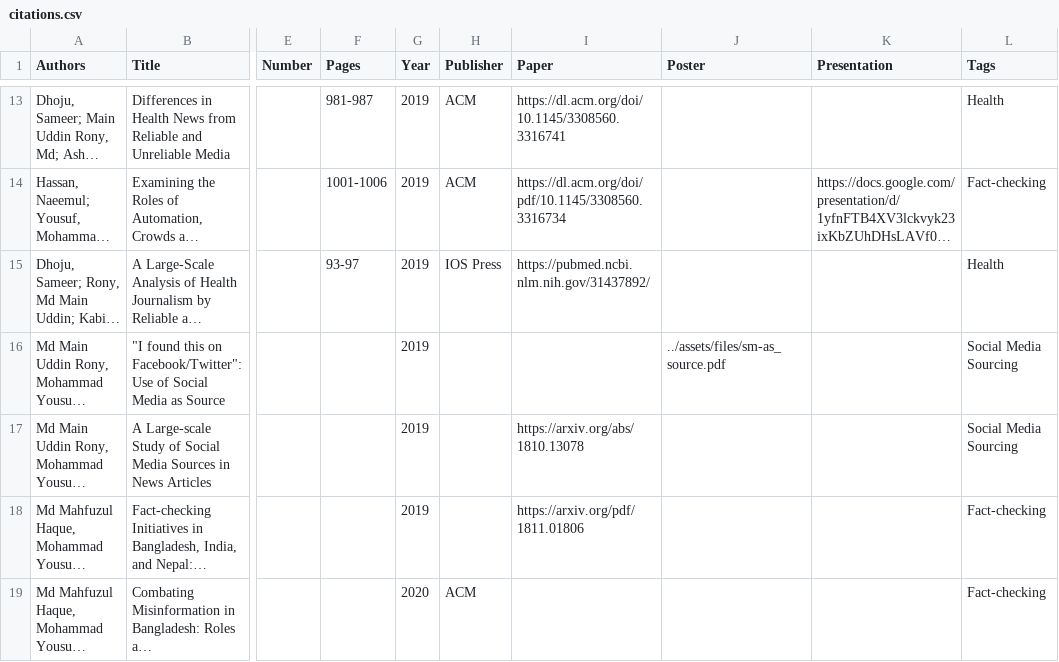
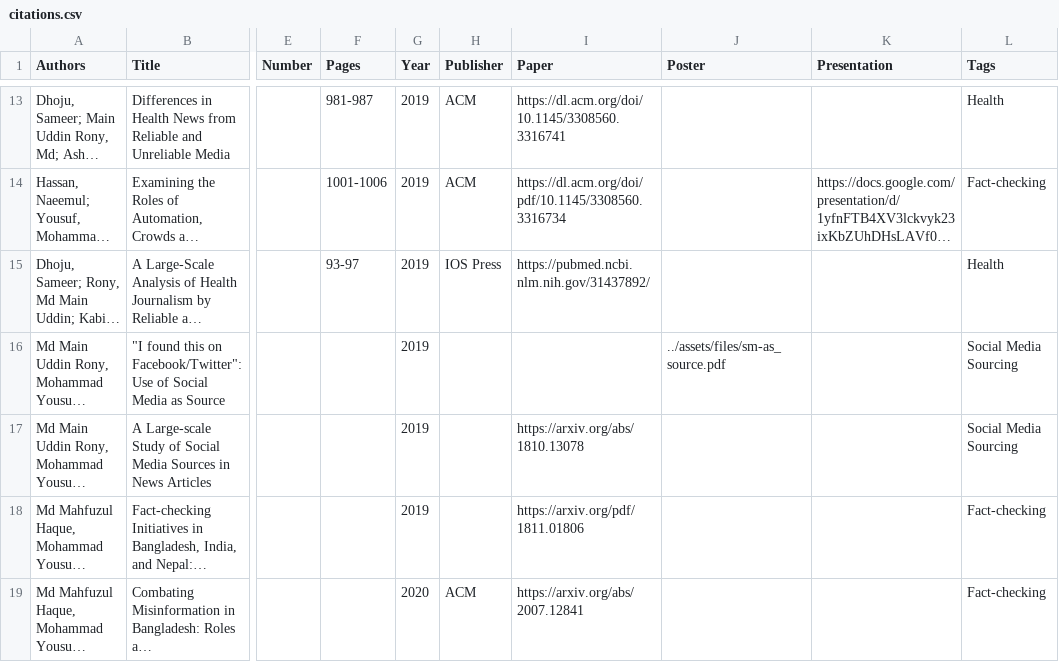
Before and after one commit to cjlab-umd/cjlab-umd.github.io, a CSV file: _data/citations.csv, drawn as a sheet; only a part is shown, gaps mark what is left out; long unchanged cells end in …; the diff names each change by its address in the sheet, - before the commit and + after, or states it on an @@ line.

Commit message:
Update citations.csv

```diff
--- a/_data/citations.csv
+++ b/_data/citations.csv
-I19 (Paper): (empty)
+I19 (Paper): https://arxiv.org/abs/2007.12841
```
